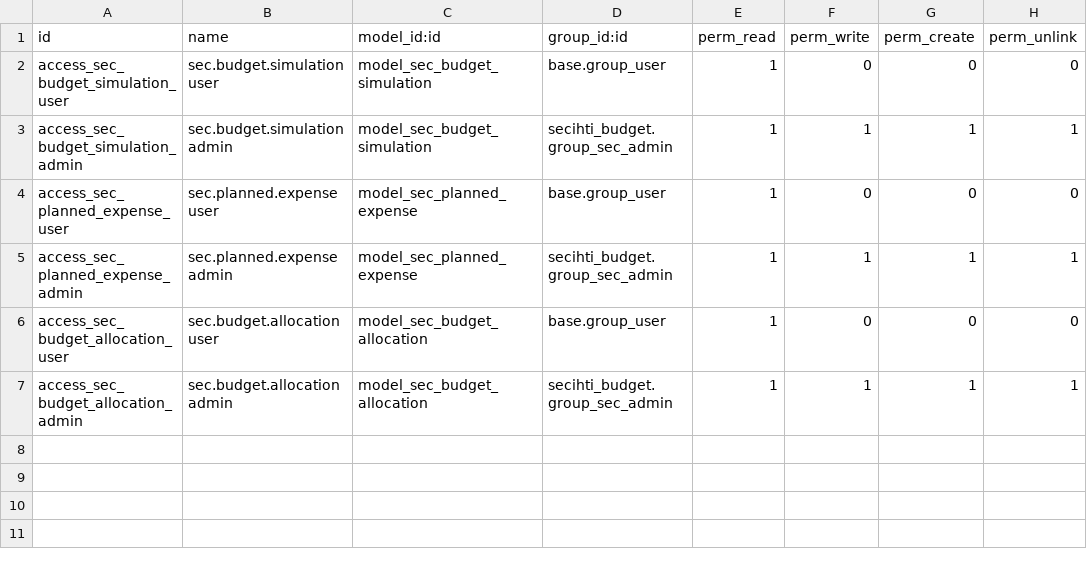
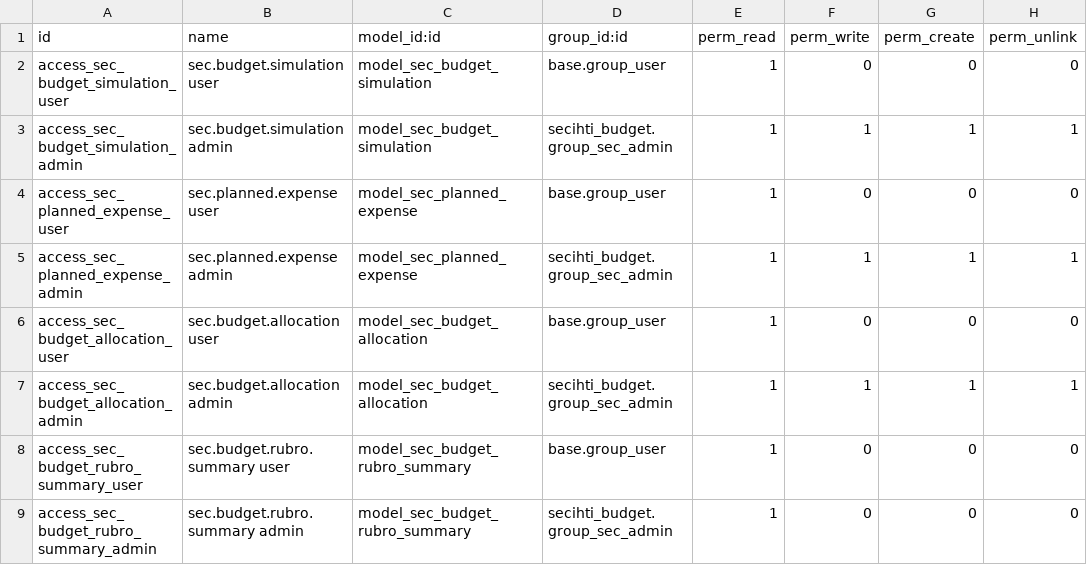
Before and after one commit to luiszarate/Odoo_Secihti, a CSV file: secihti_budget_planning/security/ir.model.access.csv, drawn as a sheet.

```diff
--- a/secihti_budget_planning/security/ir.model.access.csv
+++ b/secihti_budget_planning/security/ir.model.access.csv
@@ -7 +7,3 @@ access_sec_budget_allocation_user,sec.budget.allocation user,model_sec_budget_al
 access_sec_budget_allocation_admin,sec.budget.allocation admin,model_sec_budget_allocation,secihti_budget.group_sec_admin,1,1,1,1
+access_sec_budget_rubro_summary_user,sec.budget.rubro.summary user,model_sec_budget_rubro_summary,base.group_user,1,0,0,0
+access_sec_budget_rubro_summary_admin,sec.budget.rubro.summary admin,model_sec_budget_rubro_summary,secihti_budget.group_sec_admin,1,0,0,0
```
Also changed, not shown: 7 other files.
